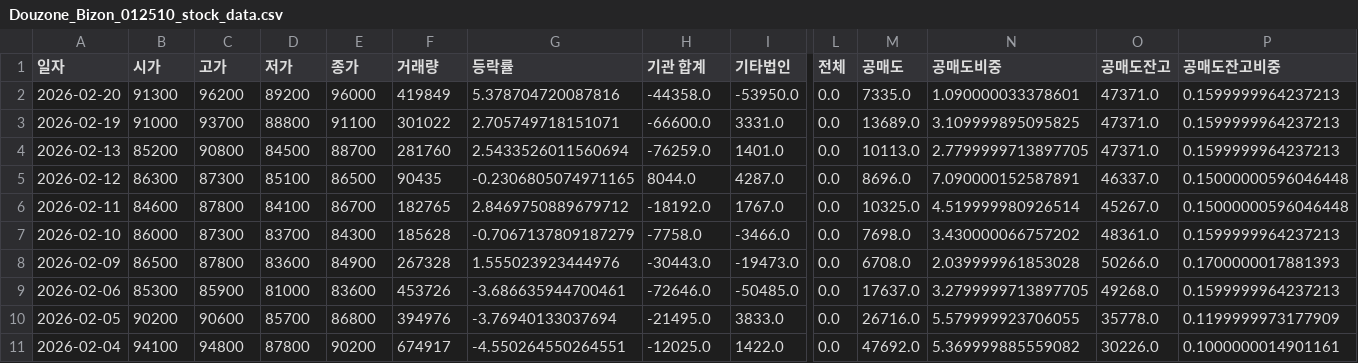
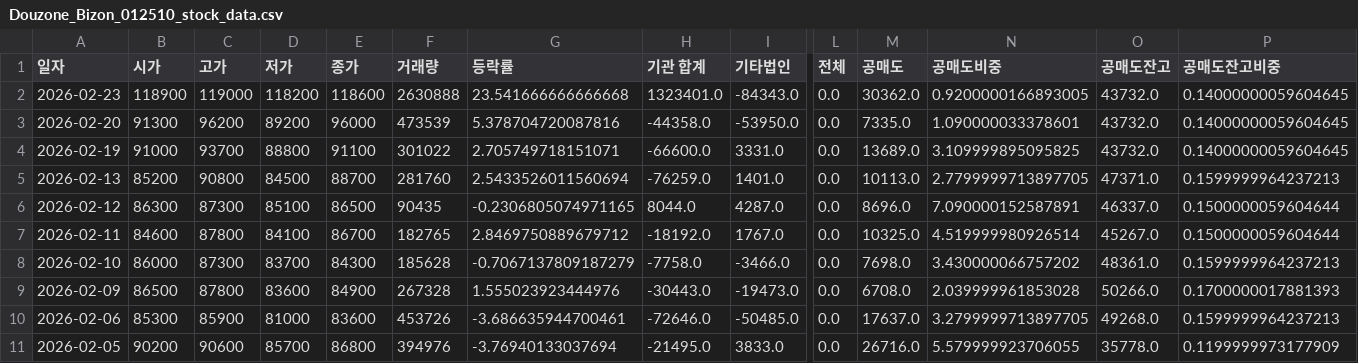
Before and after one commit to ccyun95/AI_SW_data_work, a CSV file: data/Douzone_Bizon_012510_stock_data.csv, drawn as a sheet; only a part is shown, gaps mark what is left out; the shorter side is filled out with more unchanged rows; addresses are those after the commit; rows hold the shown columns only; the diff names each change by its address in the sheet, - before the commit and + after, or states it on an @@ line.

```diff
--- a/data/Douzone_Bizon_012510_stock_data.csv
+++ b/data/Douzone_Bizon_012510_stock_data.csv
+row 2: 2026-02-23 | 118900 | 119000 | 118200 | 118600 | 2630888 | 23.541666666666668 | 1323401.0 | -84343.0 | 0.0 | 30362.0 | 0.9200000166893005 | 43732.0 | 0.14000000059604645
-F3 (거래량): 419849
+F3 (거래량): 473539
-O3:O4 (공매도잔고): 47371.0
+O3:O4 (공매도잔고): 43732.0
-P3:P4 (공매도잔고비중): 0.1599999964237213
+P3:P4 (공매도잔고비중): 0.14000000059604645
-P6:P7 (공매도잔고비중): 0.15000000596046448
+P6:P7 (공매도잔고비중): 0.1500000059604644
```
Also changed, not shown: data/Coocon_294570_stock_data.csv, data/Hancom_030520_stock_data.csv, 14 other files.
